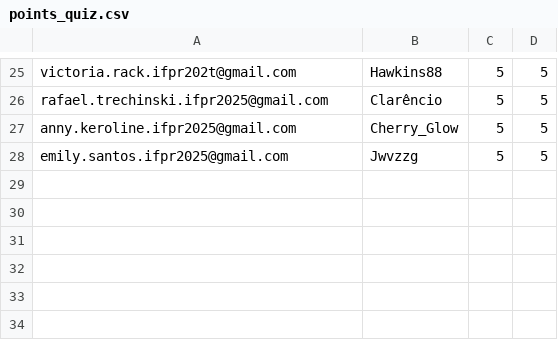
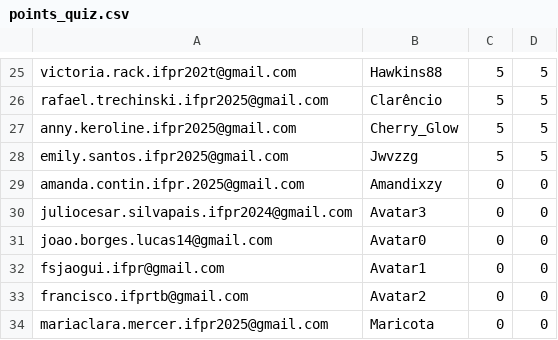
Before and after one commit to anapaulacostacurta-ifpr/desafio-html-info1-ifpr, a CSV file: assets/atividades/points_quiz.csv, drawn as a sheet; only a part is shown, gaps mark what is left out.

```diff
--- a/assets/atividades/points_quiz.csv
+++ b/assets/atividades/points_quiz.csv
@@ -28 +28,7 @@ anny.keroline.ifpr2025@gmail.com,                               Cherry_Glow
 emily.santos.ifpr2025@gmail.com,                                Jwvzzg              ,5,5
+amanda.contin.ifpr.2025@gmail.com,                              Amandixzy           ,0,0
+juliocesar.silvapais.ifpr2024@gmail.com,                        Avatar3             ,0,0
+joao.borges.lucas14@gmail.com,                                  Avatar0             ,0,0
+fsjaogui.ifpr@gmail.com,                                        Avatar1             ,0,0
+francisco.ifprtb@gmail.com,                                     Avatar2             ,0,0
+mariaclara.mercer.ifpr2025@gmail.com,                           Maricota            ,0,0
```
Also changed, not shown: assets/atividades/points_atividades.csv, assets/resgates/resgate_coletivo.csv, 2 other files.
